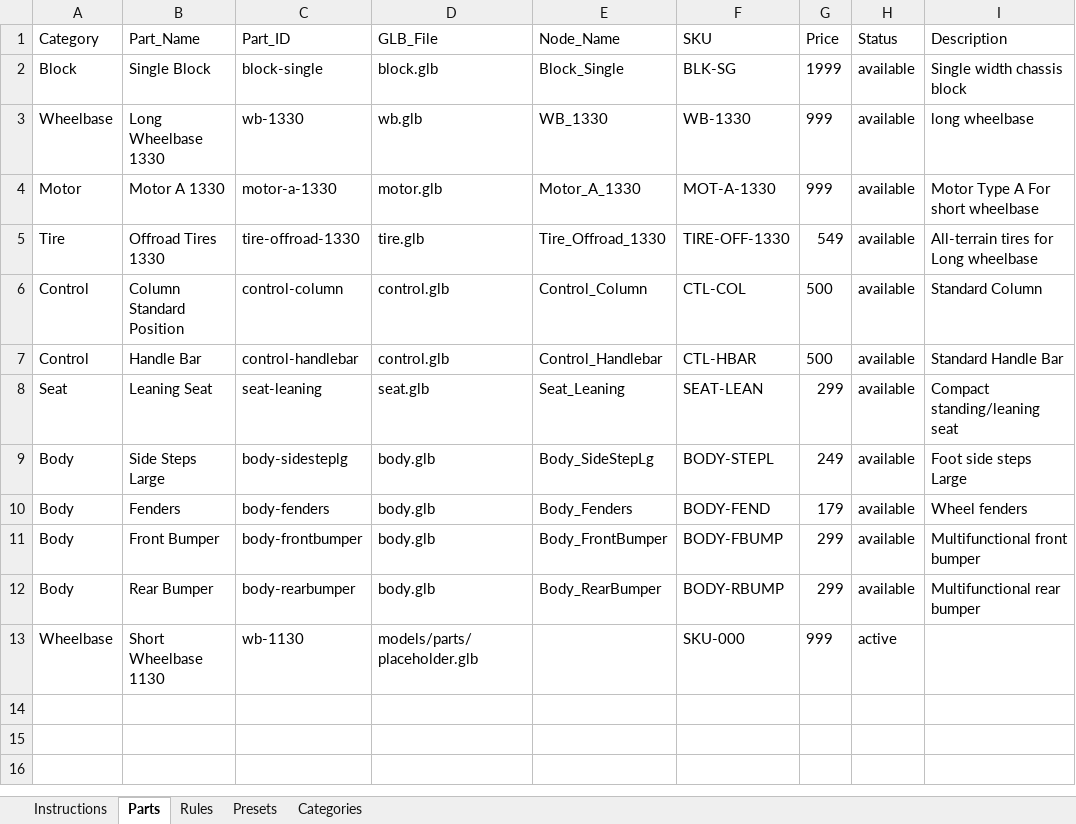
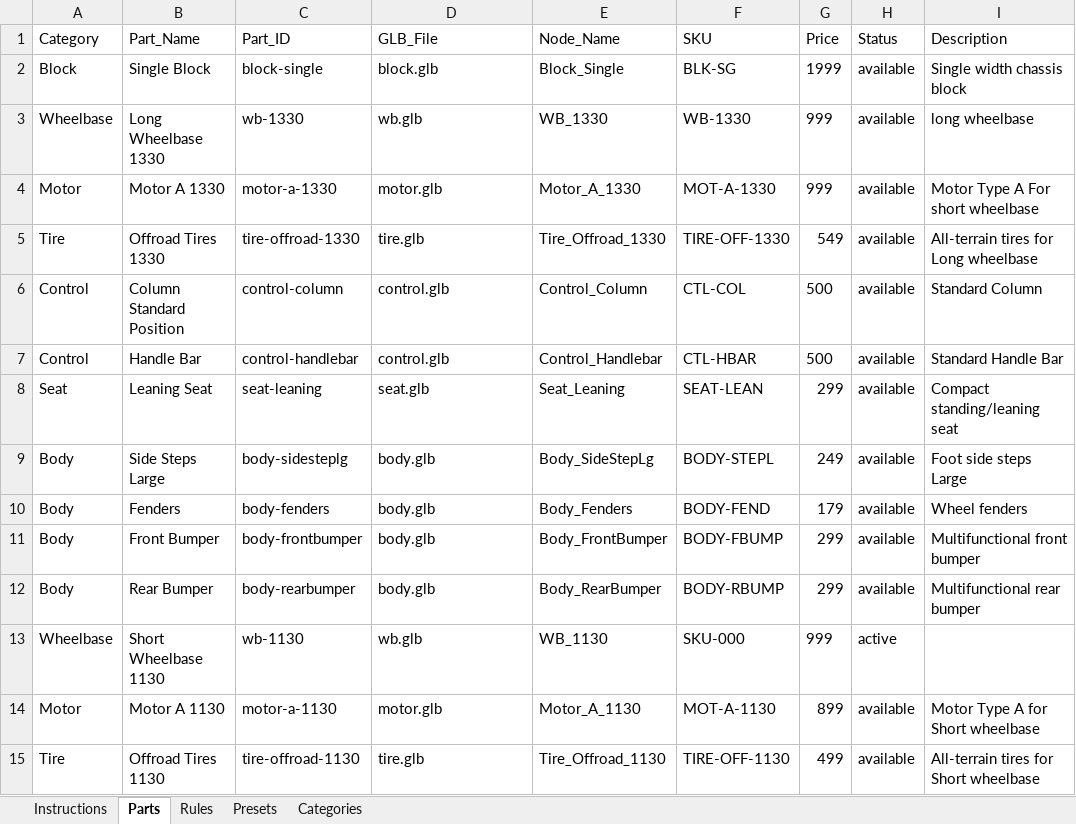
Before and after one commit to SamRosati/upt-configurator, an Excel workbook: Configurator_Data.xlsx, sheet Parts, drawn as a sheet; values as stored, in another font and other column widths than the file's, no borders; the diff names each change by its address in the sheet, - before the commit and + after, or states it on an @@ line.

Commit message:
Fix: Sync 1130 wheelbase rendering and rules to source Excel and add placeholder GLB

```diff
--- a/Configurator_Data.xlsx (sheet Parts)
+++ b/Configurator_Data.xlsx (sheet Parts)
-D13 (GLB_File): models/parts/placeholder.glb
+D13 (GLB_File): wb.glb
-E13 (Node_Name): (empty)
+E13 (Node_Name): WB_1130
+row 14: Motor | Motor A 1130 | motor-a-1130 | motor.glb | Motor_A_1130 | MOT-A-1130 | 899 | available | Motor Type A for Short wheelbase
+row 15: Tire | Offroad Tires 1130 | tire-offroad-1130 | tire.glb | Tire_Offroad_1130 | TIRE-OFF-1130 | 499 | available | All-terrain tires for Short wheelbase
```
Also changed, not shown: sheet Rules, 4 other files.
